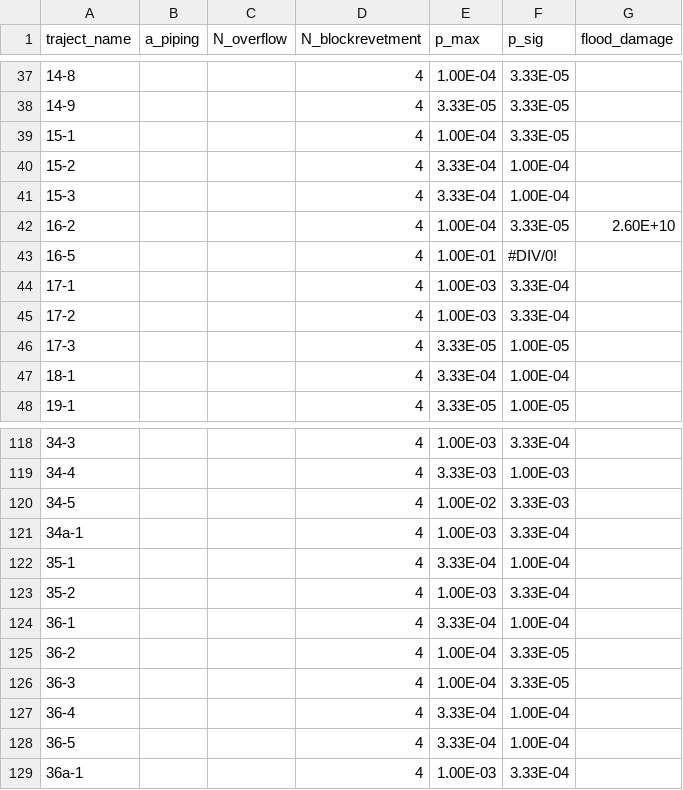
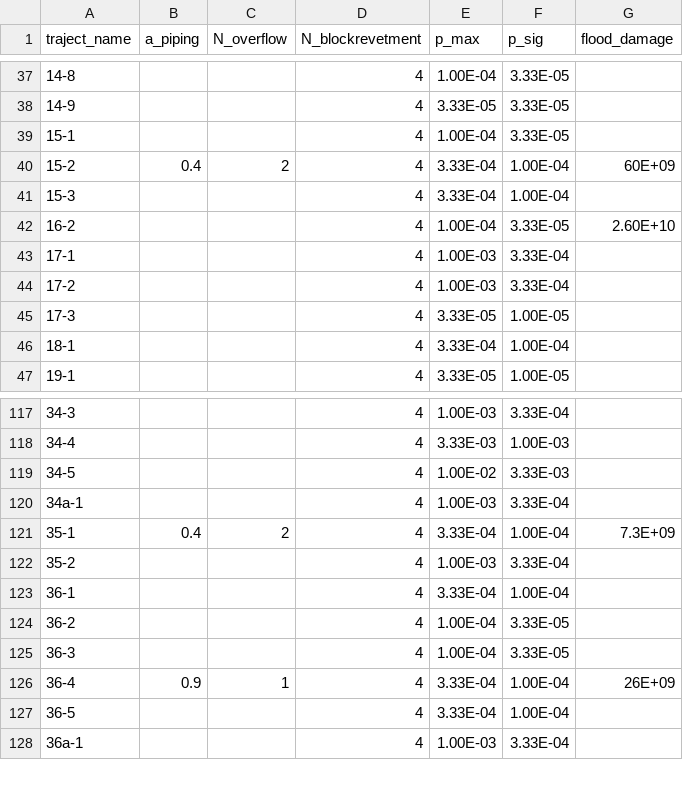
Before and after one commit to Deltares/VRSuiteUtils, a CSV file: preprocessing/generic_data/diketrajectinfo.csv, drawn as a sheet; only a part is shown, gaps mark what is left out.

Commit message:
chore:added a few trajecten & removed diefdijk

```diff
--- a/preprocessing/generic_data/diketrajectinfo.csv
+++ b/preprocessing/generic_data/diketrajectinfo.csv
@@ -39,6 +39,5 @@ traject_name,a_piping,N_overflow,N_blockrevetment,p_max,p_sig,flood_damage
 15-1,,,4,1.00E-04,3.33E-05,
-15-2,,,4,3.33E-04,1.00E-04,
+15-2,0.4,2,4,3.33E-04,1.00E-04,60E+09
 15-3,,,4,3.33E-04,1.00E-04,
 16-2,,,4,1.00E-04,3.33E-05,2.60E+10
-16-5,,,4,1.00E-01,#DIV/0!,
 17-1,,,4,1.00E-03,3.33E-04,
@@ -121,3 +120,3 @@ traject_name,a_piping,N_overflow,N_blockrevetment,p_max,p_sig,flood_damage
 34a-1,,,4,1.00E-03,3.33E-04,
-35-1,,,4,3.33E-04,1.00E-04,
+35-1,0.4,2,4,3.33E-04,1.00E-04,7.3E+09
 35-2,,,4,1.00E-03,3.33E-04,
@@ -126,3 +125,3 @@ traject_name,a_piping,N_overflow,N_blockrevetment,p_max,p_sig,flood_damage
 36-3,,,4,1.00E-04,3.33E-05,
-36-4,,,4,3.33E-04,1.00E-04,
+36-4,0.9,1,4,3.33E-04,1.00E-04,26E+09
 36-5,,,4,3.33E-04,1.00E-04,
```
